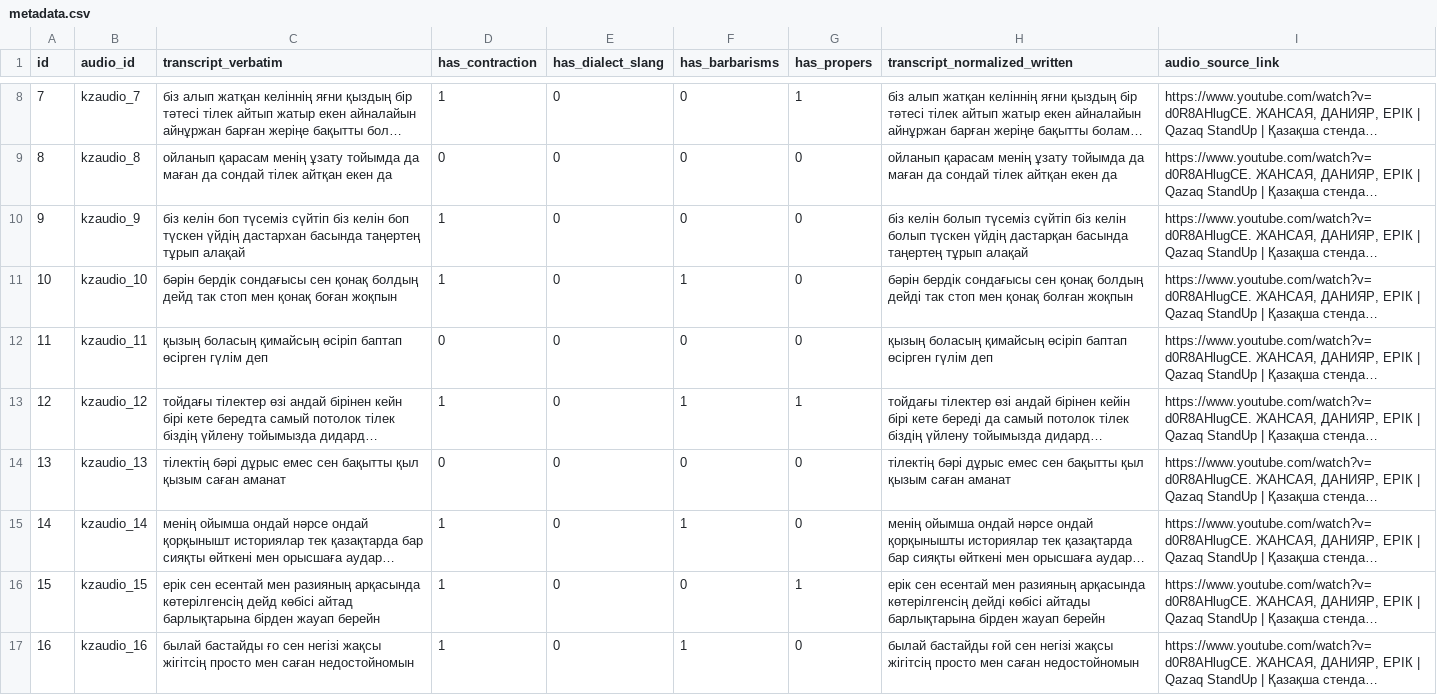
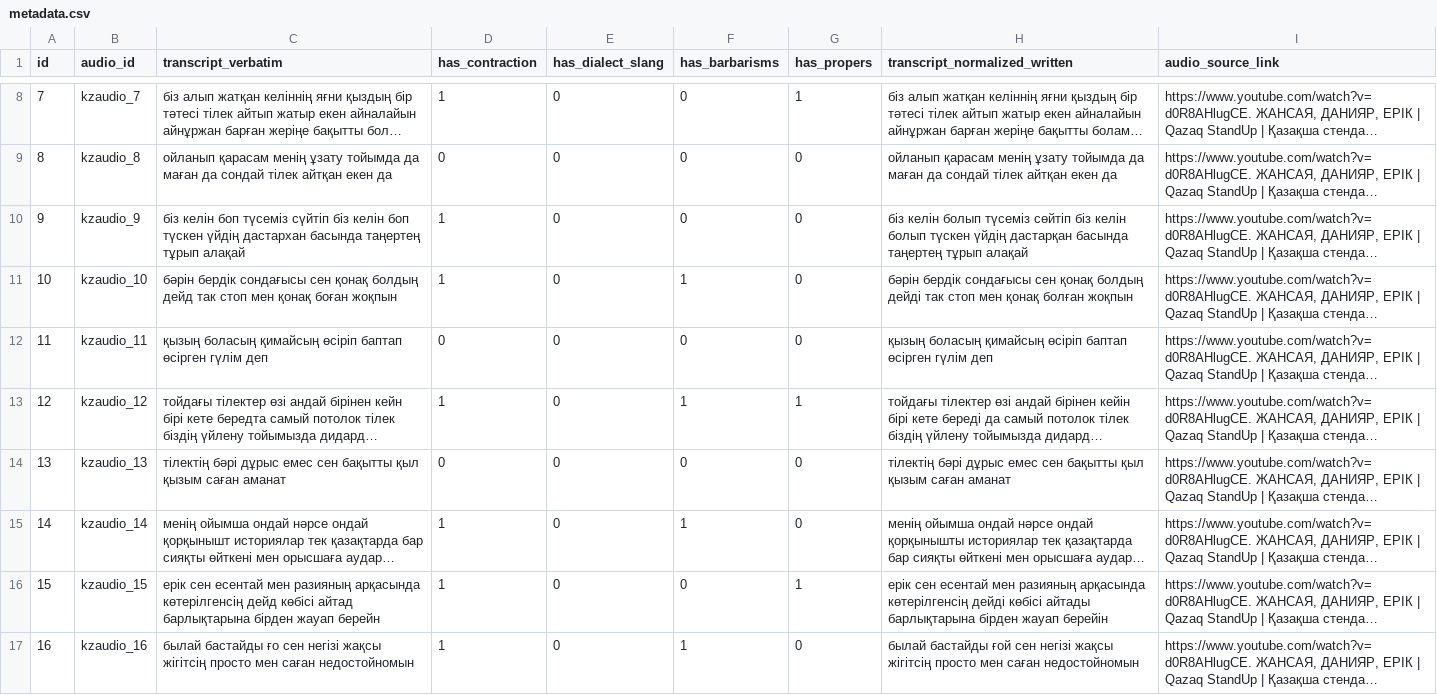
Before and after one commit to Tim2190/Kaz-ASR-codeswitch-benchmark, a CSV file: metadata.csv, drawn as a sheet; only a part is shown, gaps mark what is left out; long unchanged cells end in …; the diff names each change by its address in the sheet, - before the commit and + after, or states it on an @@ line.

```diff
--- a/metadata.csv
+++ b/metadata.csv
-H10 (transcript_normalized_written): …болып түсеміз сүйтіп біз келін…
+H10 (transcript_normalized_written): …болып түсеміз сөйтіп біз келін…
-H16 (transcript_normalized_written): …бірден жауап берейн
+H16 (transcript_normalized_written): …бірден жауап берейін
```
Also changed, not shown: results/summary.csv, 2 other files.
